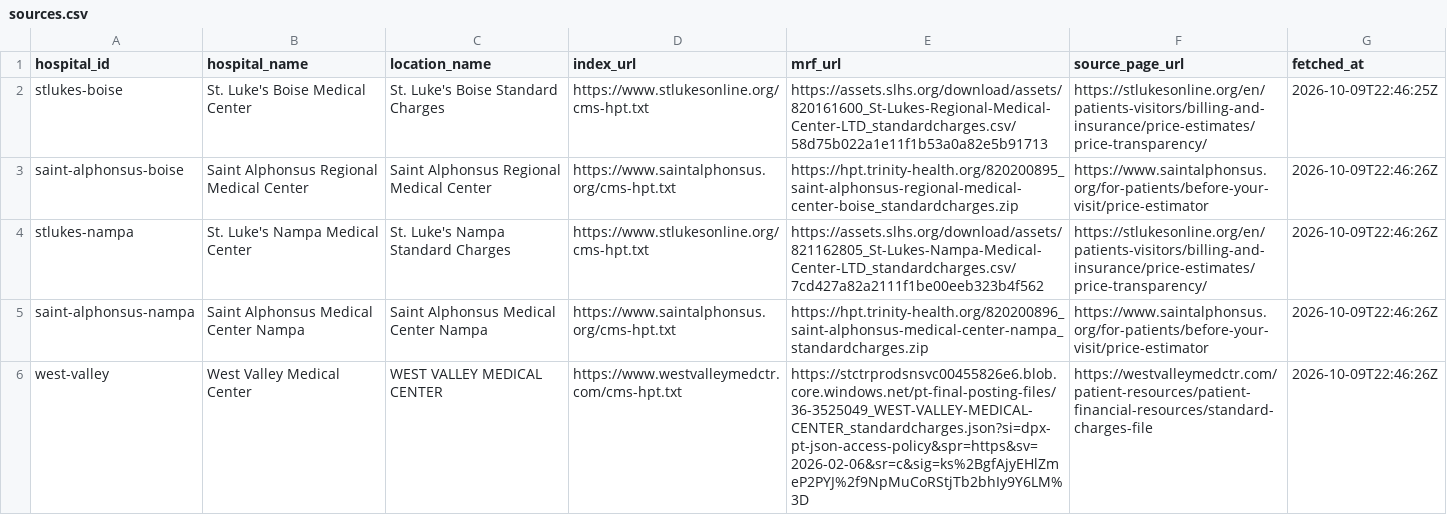
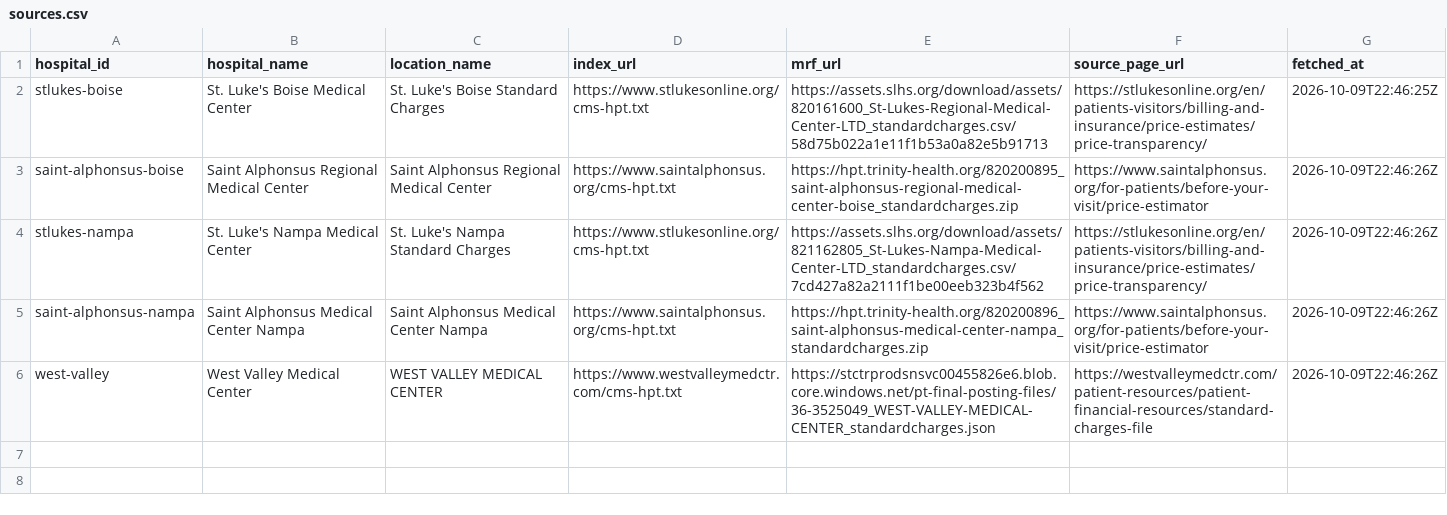
Before and after one commit to ci-jy/hospital-price-compare, a CSV file: data/sources.csv, drawn as a sheet.

Commit message:
Store source URLs without query strings so signed blob tokens stay out of sources.csv

```diff
--- a/data/sources.csv
+++ b/data/sources.csv
@@ -5,2 +5,2 @@ stlukes-nampa,St. Luke's Nampa Medical Center,St. Luke's Nampa Standard Charges,
 saint-alphonsus-nampa,Saint Alphonsus Medical Center Nampa,Saint Alphonsus Medical Center Nampa,https://www.saintalphonsus.org/cms-hpt.txt,https://hpt.trinity-health.org/820200896_saint-alphonsus-medical-center-nampa_standardcharges.zip,https://www.saintalphonsus.org/for-patients/before-your-visit/price-estimator,2026-10-09T22:46:26Z
-west-valley,West Valley Medical Center,WEST VALLEY MEDICAL CENTER,https://www.westvalleymedctr.com/cms-hpt.txt,https://stctrprodsnsvc00455826e6.blob.core.windows.net/pt-final-posting-files/36-3525049_WEST-VALLEY-MEDICAL-CENTER_standardcharges.json?si=dpx-pt-json-access-policy&spr=https&sv=2026-02-06&sr=c&sig=ks%2BgfAjyEHlZmeP2PYJ%2f9NpMuCoRStjTb2bhIy9Y6LM%3D,https://westvalleymedctr.com/patient-resources/patient-financial-resources/standard-charges-file,2026-10-09T22:46:26Z
+west-valley,West Valley Medical Center,WEST VALLEY MEDICAL CENTER,https://www.westvalleymedctr.com/cms-hpt.txt,https://stctrprodsnsvc00455826e6.blob.core.windows.net/pt-final-posting-files/36-3525049_WEST-VALLEY-MEDICAL-CENTER_standardcharges.json,https://westvalleymedctr.com/patient-resources/patient-financial-resources/standard-charges-file,2026-10-09T22:46:26Z
```
Also changed, not shown: 3 other files.
